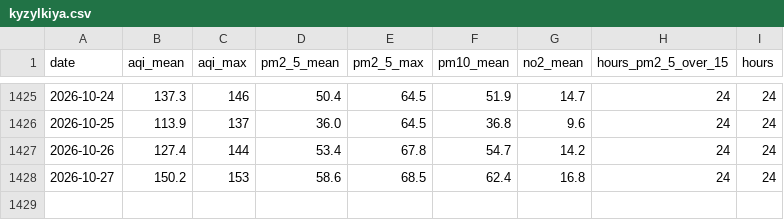
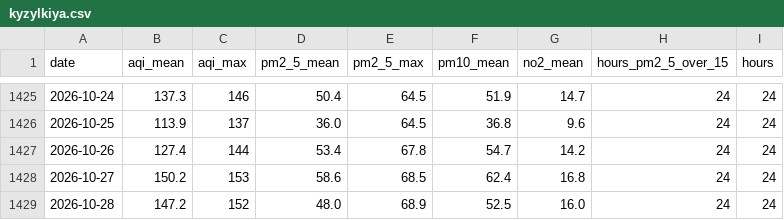
Before and after one commit to lalalalallalalalalalala/taza-aba, a CSV file: archive/kyzylkiya.csv, drawn as a sheet; only a part is shown, gaps mark what is left out; the diff names each change by its address in the sheet, - before the commit and + after, or states it on an @@ line.

Commit message:
archive: daily air-quality rows 2026-10-29

```diff
--- a/archive/kyzylkiya.csv
+++ b/archive/kyzylkiya.csv
+row 1429: 2026-10-28 | 147.2 | 152 | 48.0 | 68.9 | 52.5 | 16.0 | 24 | 24
```
Also changed, not shown: archive/aravan.csv, archive/bishkek.csv, 37 other files.
